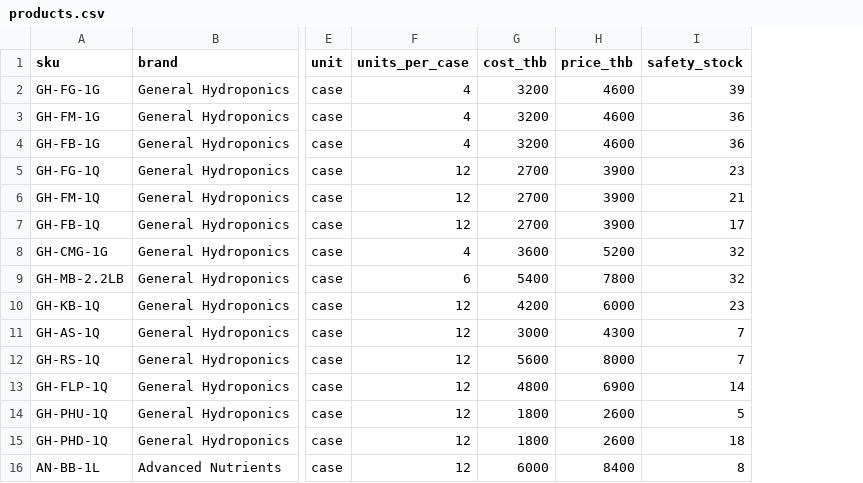
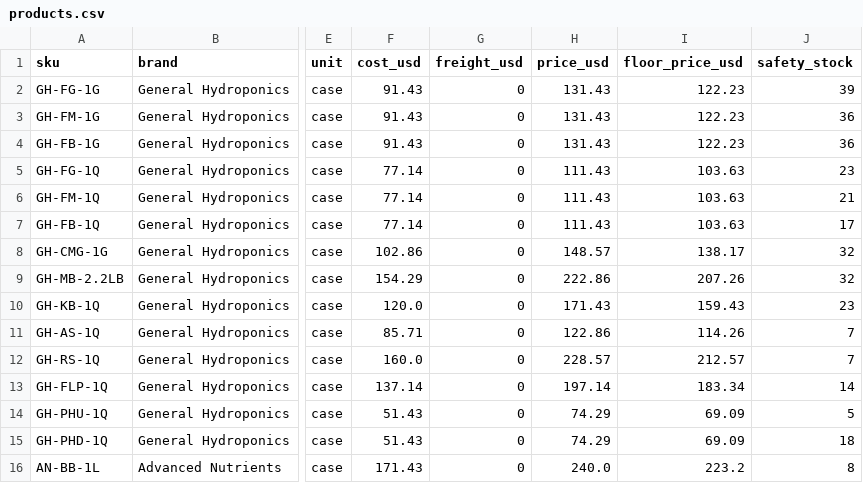
Before and after one commit to kevin2457-cmd/gh-thailand-agents, a CSV file: data/sample/products.csv, drawn as a sheet; only a part is shown, gaps mark what is left out; removed rows and columns are numbered as before the commit, all else as after; the diff names each change by its address in the sheet, - before the commit and + after, or states it on an @@ line.

```diff
--- a/data/sample/products.csv
+++ b/data/sample/products.csv
-column F (units_per_case), rows 2-16: 4 | 4 | 4 | 12 | 12 | 12 | 4 | 6 | 12 | 12 | 12 | 12 | 12 | 12 | 12
-column G (cost_thb), rows 2-16: 3200 | 3200 | 3200 | 2700 | 2700 | 2700 | 3600 | 5400 | 4200 | 3000 | 5600 | 4800 | 1800 | 1800 | 6000
-column H (price_thb), rows 2-16: 4600 | 4600 | 4600 | 3900 | 3900 | 3900 | 5200 | 7800 | 6000 | 4300 | 8000 | 6900 | 2600 | 2600 | 8400
+column F (cost_usd), rows 2-16: 91.43 | 91.43 | 91.43 | 77.14 | 77.14 | 77.14 | 102.86 | 154.29 | 120.0 | 85.71 | 160.0 | 137.14 | 51.43 | 51.43 | 171.43
+column G (freight_usd), rows 2-16: all 0
+column H (price_usd), rows 2-16: 131.43 | 131.43 | 131.43 | 111.43 | 111.43 | 111.43 | 148.57 | 222.86 | 171.43 | 122.86 | 228.57 | 197.14 | 74.29 | 74.29 | 240.0
+column I (floor_price_usd), rows 2-16: 122.23 | 122.23 | 122.23 | 103.63 | 103.63 | 103.63 | 138.17 | 207.26 | 159.43 | 114.26 | 212.57 | 183.34 | 69.09 | 69.09 | 223.2
```
Also changed, not shown: data/sample/purchase_items.csv, data/sample/sale_items.csv, 6 other files.
